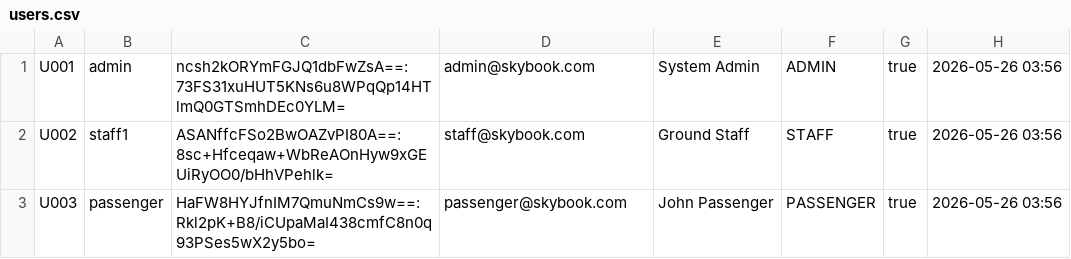
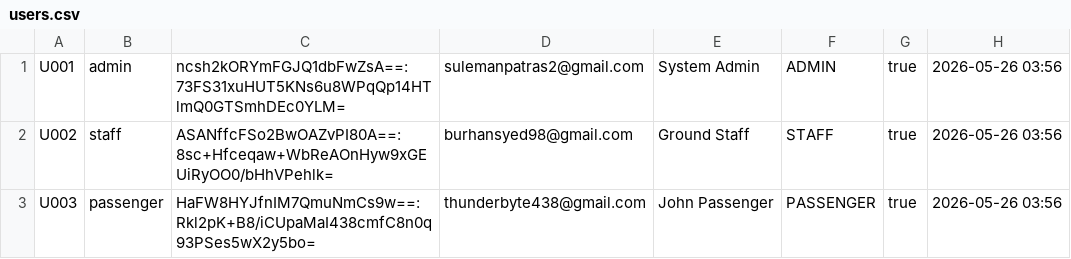
Before and after one commit to sulemanpatras/desktop-airplane-ticket-management, a CSV file: target/dist/SkyBook/skybook_data/users.csv, drawn as a sheet.

```diff
--- a/target/dist/SkyBook/skybook_data/users.csv
+++ b/target/dist/SkyBook/skybook_data/users.csv
@@ -1,3 +1,3 @@
-U001,admin,ncsh2kORYmFGJQ1dbFwZsA==:73FS31xuHUT5KNs6u8WPqQp14HTlmQ0GTSmhDEc0YLM=,admin@skybook.com,System Admin,ADMIN,true,2026-05-26 03:56
-U002,staff1,ASANffcFSo2BwOAZvPI80A==:8sc+Hfceqaw+WbReAOnHyw9xGEUiRyOO0/bHhVPehlk=,staff@skybook.com,Ground Staff,STAFF,true,2026-05-26 03:56
-U003,passenger,HaFW8HYJfnIM7QmuNmCs9w==:Rkl2pK+B8/iCUpaMaI438cmfC8n0q93PSes5wX2y5bo=,passenger@skybook.com,John Passenger,PASSENGER,true,2026-05-26 03:56
+U001,admin,ncsh2kORYmFGJQ1dbFwZsA==:73FS31xuHUT5KNs6u8WPqQp14HTlmQ0GTSmhDEc0YLM=,sulemanpatras2@gmail.com,System Admin,ADMIN,true,2026-05-26 03:56
+U002,staff,ASANffcFSo2BwOAZvPI80A==:8sc+Hfceqaw+WbReAOnHyw9xGEUiRyOO0/bHhVPehlk=,burhansyed98@gmail.com,Ground Staff,STAFF,true,2026-05-26 03:56
+U003,passenger,HaFW8HYJfnIM7QmuNmCs9w==:Rkl2pK+B8/iCUpaMaI438cmfC8n0q93PSes5wX2y5bo=,thunderbyte438@gmail.com,John Passenger,PASSENGER,true,2026-05-26 03:56
```
Also changed, not shown: skybook_data/flights.csv, skybook_data/passengers.csv, 37 other files.
